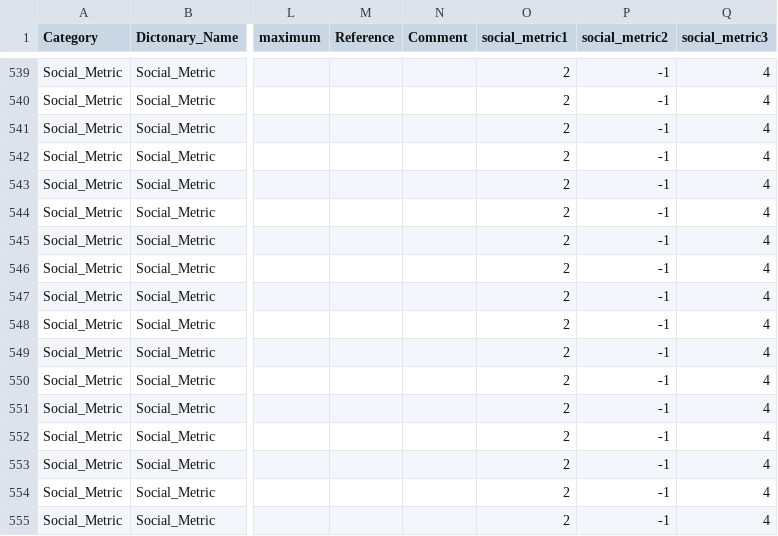
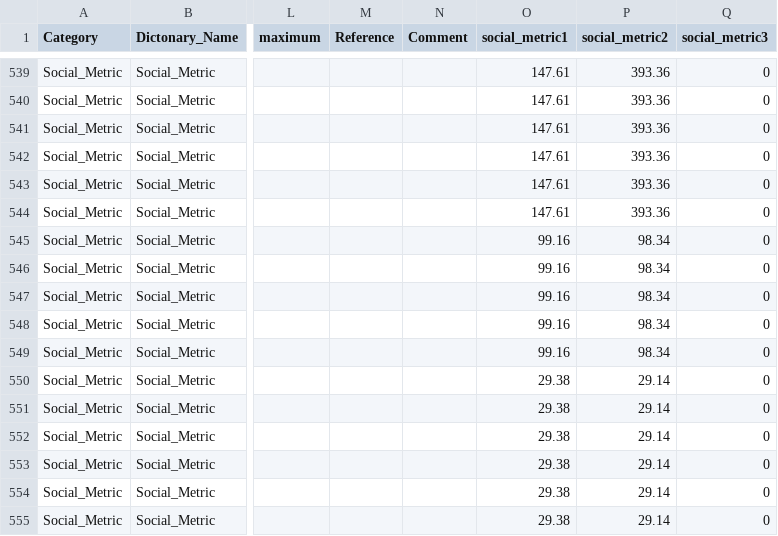
Before and after one commit to mizzouproject/social_mo_swolfpy_inputdata, a CSV file: Data/SS_MRF_Input.csv, drawn as a sheet; only a part is shown, gaps mark what is left out; the diff covers the shown part only; the diff names each change by its address in the sheet, - before the commit and + after, or states it on an @@ line.

```diff
--- a/Data/SS_MRF_Input.csv
+++ b/Data/SS_MRF_Input.csv
-O539:O544 (social_metric1): 2
+O539:O544 (social_metric1): 147.61
-P539:P544 (social_metric2): -1
+P539:P544 (social_metric2): 393.36
-Q539:Q555 (social_metric3): 4
+Q539:Q555 (social_metric3): 0
-O545:O549 (social_metric1): 2
+O545:O549 (social_metric1): 99.16
-P545:P549 (social_metric2): -1
+P545:P549 (social_metric2): 98.34
-O550:O555 (social_metric1): 2
+O550:O555 (social_metric1): 29.38
-P550:P555 (social_metric2): -1
+P550:P555 (social_metric2): 29.14
```
Also changed, not shown: 81 edited cells elsewhere in this file, Data/AD_Input.csv, Data/Comp_Input.csv, 3 other files.
